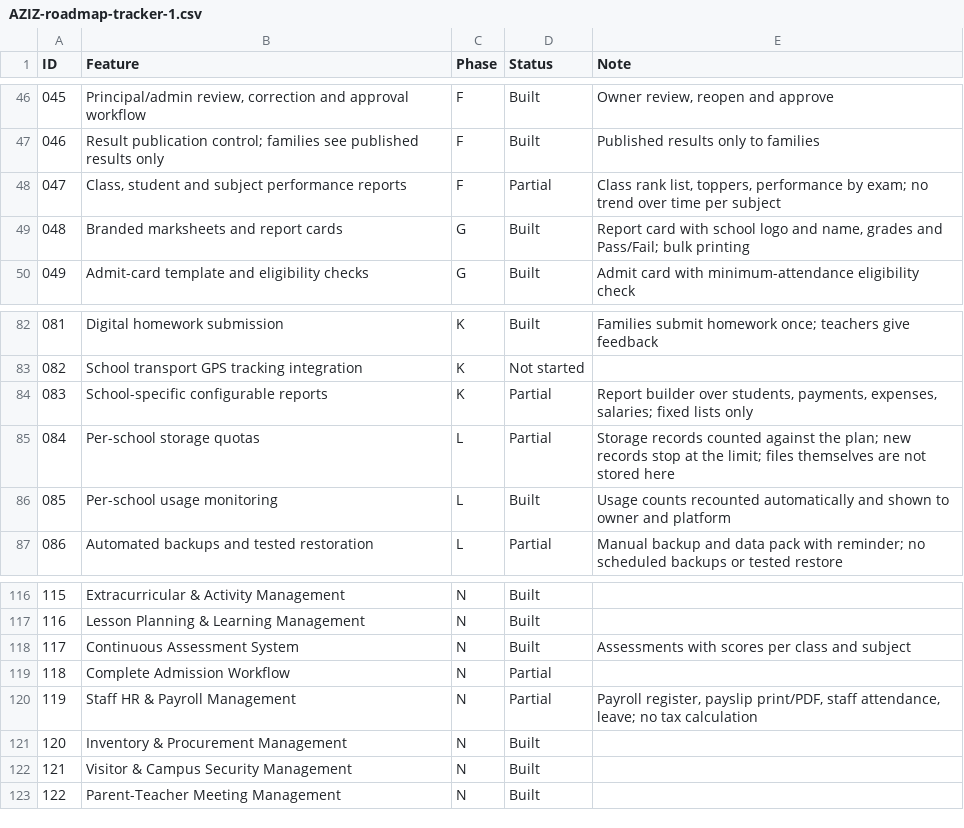
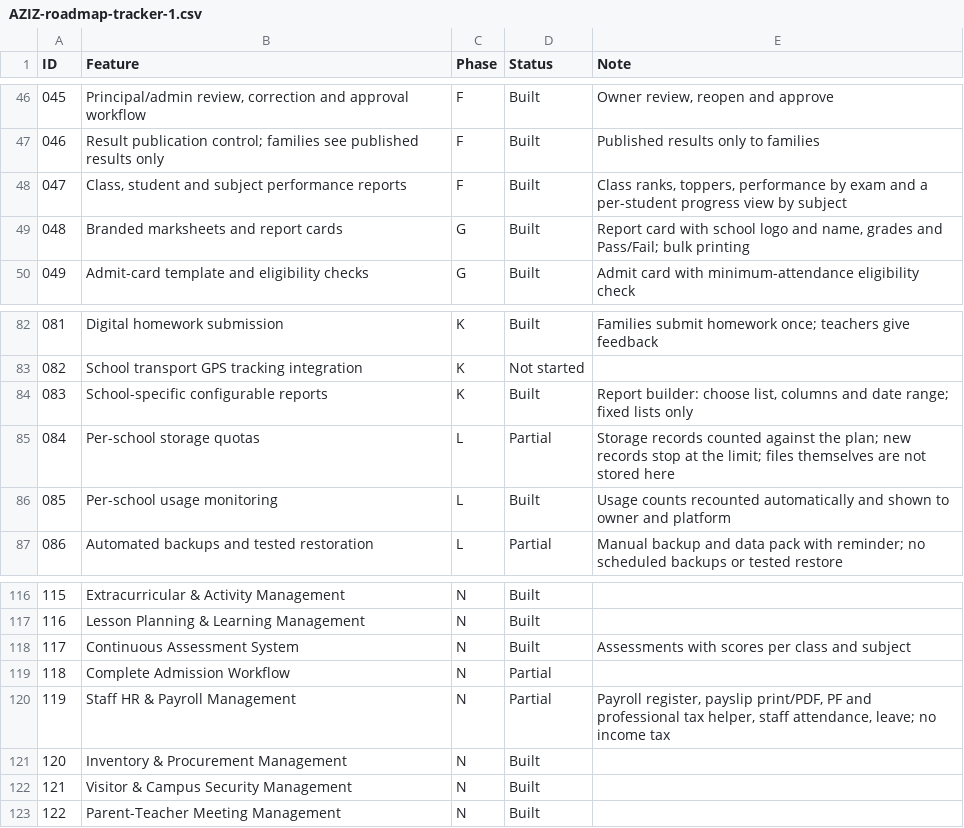
Before and after one commit to immaziz24/AZIZ-School-Management-System, a CSV file: Claude outputs/AZIZ-roadmap-tracker-1.csv, drawn as a sheet; only a part is shown, gaps mark what is left out.

Commit message:
Batch 42: student progress report, report builder date range, payroll PF helper

```diff
--- a/Claude outputs/AZIZ-roadmap-tracker-1.csv
+++ b/Claude outputs/AZIZ-roadmap-tracker-1.csv
@@ -47,3 +47,3 @@
 046,Result publication control; families see published results only,F,Built,Published results only to families
-047,"Class, student and subject performance reports",F,Partial,"Class rank list, toppers, performance by exam; no trend over time per subject"
+047,"Class, student and subject performance reports",F,Built,"Class ranks, toppers, performance by exam and a per-student progress view by subject"
 048,Branded marksheets and report cards,G,Built,"Report card with school logo and name, grades and Pass/Fail; bulk printing"
@@ -83,3 +83,3 @@
 082,School transport GPS tracking integration,K,Not started,
-083,School-specific configurable reports,K,Partial,"Report builder over students, payments, expenses, salaries; fixed lists only"
+083,School-specific configurable reports,K,Built,"Report builder: choose list, columns and date range; fixed lists only"
 084,Per-school storage quotas,L,Partial,Storage records counted against the plan; new records stop at the limit; files themselves are not stored here
@@ -119,3 +119,3 @@
 118,Complete Admission Workflow,N,Partial,
-119,Staff HR & Payroll Management,N,Partial,"Payroll register, payslip print/PDF, staff attendance, leave; no tax calculation"
+119,Staff HR & Payroll Management,N,Partial,"Payroll register, payslip print/PDF, PF and professional tax helper, staff attendance, leave; no income tax"
 120,Inventory & Procurement Management,N,Built,
```
Also changed, not shown: 2 other files.
